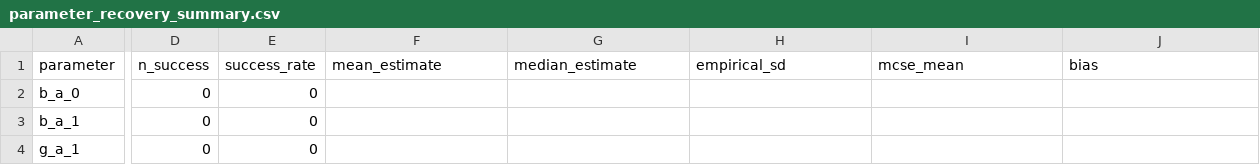
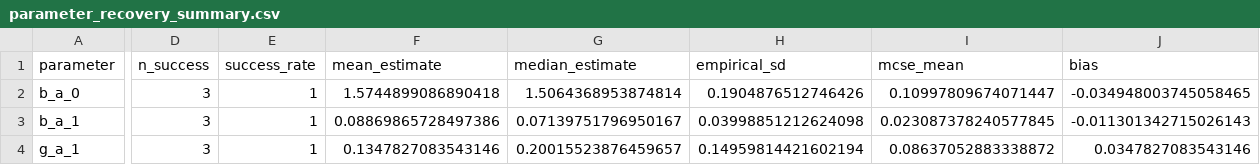
Before and after one commit to R-Computing-Lab/BGmisc, a CSV file: results/temporal_AE_parameter_recovery/parameter_recovery_summary.csv, drawn as a sheet; only a part is shown, gaps mark what is left out; the diff covers the shown part only; the diff names each change by its address in the sheet, - before the commit and + after, or states it on an @@ line.

Commit message:
Fix temporal MC convergence and add Panel A
Resolved the replication failure in `temporal_basic_mc.R` by replacing the faulty `vapply` summary logic (which triggered the missing `FUN.VALUE` error) with robust pooled calculations for `mean_H` and `z_year`. Added a new Figure A workflow that computes, plots, and exports time-varying variance-component recovery outputs (CSV/PNG/PDF). Regenerated temporal AE recovery artifacts now show full convergence and populated parameter/replication summaries.

```diff
--- a/results/temporal_AE_parameter_recovery/parameter_recovery_summary.csv
+++ b/results/temporal_AE_parameter_recovery/parameter_recovery_summary.csv
-D2:D4 (n_success): 0
+D2:D4 (n_success): 3
-E2:E4 (success_rate): 0
+E2:E4 (success_rate): 1
-F2 (mean_estimate): (empty)
+F2 (mean_estimate): 1.5744899086890418
-G2 (median_estimate): (empty)
+G2 (median_estimate): 1.5064368953874814
-H2 (empirical_sd): (empty)
+H2 (empirical_sd): 0.1904876512746426
-I2 (mcse_mean): (empty)
+I2 (mcse_mean): 0.10997809674071447
-J2 (bias): (empty)
+J2 (bias): -0.034948003745058465
-F3 (mean_estimate): (empty)
+F3 (mean_estimate): 0.08869865728497386
-G3 (median_estimate): (empty)
+G3 (median_estimate): 0.07139751796950167
-H3 (empirical_sd): (empty)
+H3 (empirical_sd): 0.03998851212624098
-I3 (mcse_mean): (empty)
+I3 (mcse_mean): 0.023087378240577845
-J3 (bias): (empty)
+J3 (bias): -0.011301342715026143
-F4 (mean_estimate): (empty)
+F4 (mean_estimate): 0.1347827083543146
-G4 (median_estimate): (empty)
+G4 (median_estimate): 0.20015523876459657
-H4 (empirical_sd): (empty)
+H4 (empirical_sd): 0.14959814421602194
-I4 (mcse_mean): (empty)
+I4 (mcse_mean): 0.08637052883338872
-J4 (bias): (empty)
+J4 (bias): 0.0347827083543146
```
Also changed, not shown: 51 edited cells elsewhere in this file, results/temporal_AE_parameter_recovery/convergence_summary.csv, results/temporal_AE_parameter_recovery/replication_results.csv, 2 other files.
